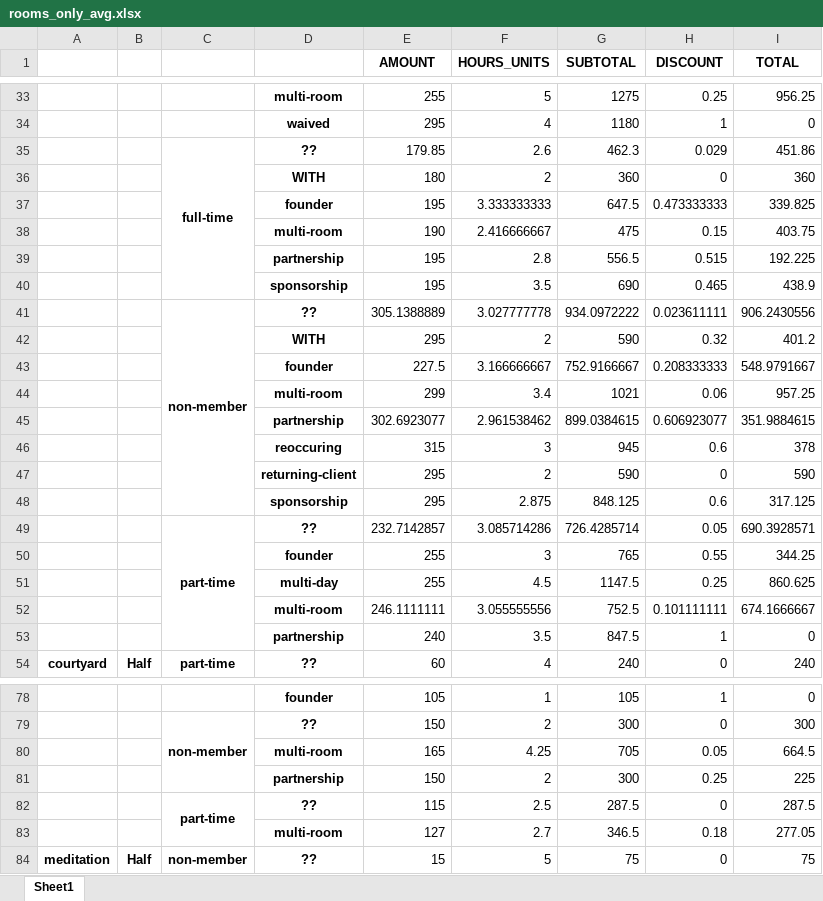
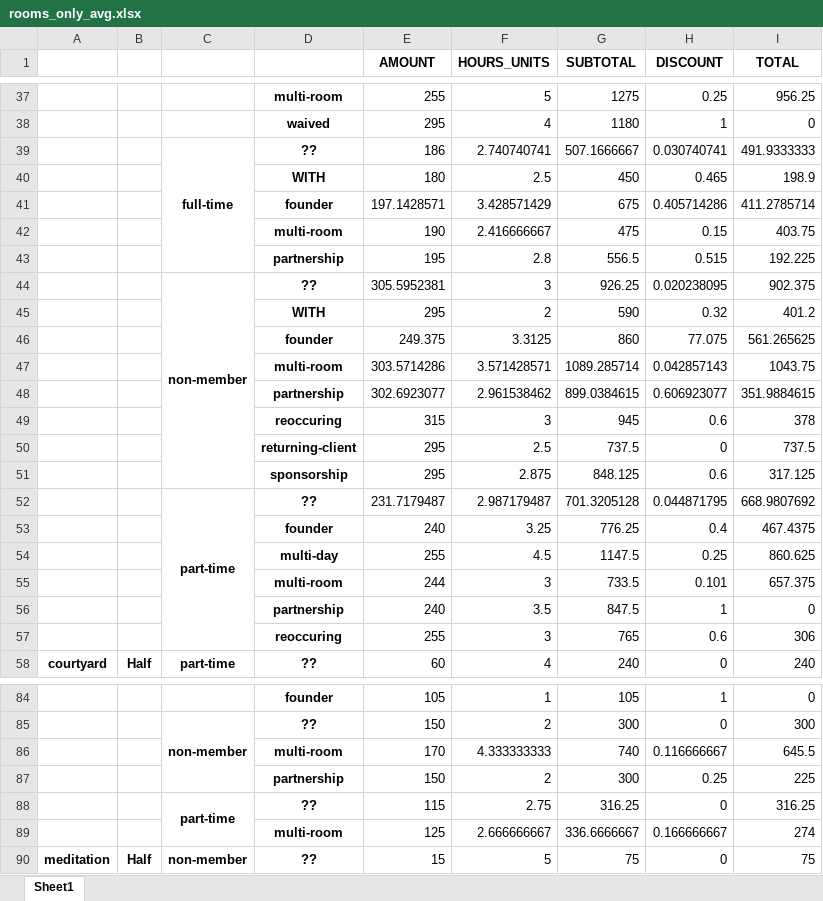
Before and after one commit to ebrensi/HUB_Invoice_Analysis, an Excel workbook: rooms_only_avg.xlsx, sheet Sheet1, drawn as a sheet; only a part is shown, gaps mark what is left out; values as stored, in another font and other column widths than the file's, no borders; removed rows and columns are numbered as before the commit, all else as after; the diff covers the shown part only; the diff names each change by its address in the sheet, - before the commit and + after, or states it on an @@ line.

```diff
--- a/rooms_only_avg.xlsx (sheet Sheet1)
+++ b/rooms_only_avg.xlsx (sheet Sheet1)
-row 35:  |  | full-time | ?? | 179.85 | 2.6 | 462.3 | 0.029 | 451.86
-row 36:  |  |  | WITH | 180 | 2 | 360 | 0 | 360
-row 37:  |  |  | founder | 195 | 3.333333333 | 647.5 | 0.473333333 | 339.825
+row 39:  |  | full-time | ?? | 186 | 2.740740741 | 507.1666667 | 0.030740741 | 491.9333333
+row 40:  |  |  | WITH | 180 | 2.5 | 450 | 0.465 | 198.9
+row 41:  |  |  | founder | 197.1428571 | 3.428571429 | 675 | 0.405714286 | 411.2785714
-row 40:  |  |  | sponsorship | 195 | 3.5 | 690 | 0.465 | 438.9
-row 41:  |  | non-member | ?? | 305.1388889 | 3.027777778 | 934.0972222 | 0.023611111 | 906.2430556
+row 44:  |  | non-member | ?? | 305.5952381 | 3 | 926.25 | 0.020238095 | 902.375
-row 43:  |  |  | founder | 227.5 | 3.166666667 | 752.9166667 | 0.208333333 | 548.9791667
-row 44:  |  |  | multi-room | 299 | 3.4 | 1021 | 0.06 | 957.25
+row 46:  |  |  | founder | 249.375 | 3.3125 | 860 | 77.075 | 561.265625
+row 47:  |  |  | multi-room | 303.5714286 | 3.571428571 | 1089.285714 | 0.042857143 | 1043.75
-F50 (HOURS_UNITS): 2
+F50 (HOURS_UNITS): 2.5
-G50 (SUBTOTAL): 590
+G50 (SUBTOTAL): 737.5
-I50 (TOTAL): 590
+I50 (TOTAL): 737.5
-row 49:  |  | part-time | ?? | 232.7142857 | 3.085714286 | 726.4285714 | 0.05 | 690.3928571
-row 50:  |  |  | founder | 255 | 3 | 765 | 0.55 | 344.25
+row 52:  |  | part-time | ?? | 231.7179487 | 2.987179487 | 701.3205128 | 0.044871795 | 668.9807692
+row 53:  |  |  | founder | 240 | 3.25 | 776.25 | 0.4 | 467.4375
-row 52:  |  |  | multi-room | 246.1111111 | 3.055555556 | 752.5 | 0.101111111 | 674.1666667
+row 55:  |  |  | multi-room | 244 | 3 | 733.5 | 0.101 | 657.375
+row 57:  |  |  | reoccuring | 255 | 3 | 765 | 0.6 | 306
-row 80:  |  |  | multi-room | 165 | 4.25 | 705 | 0.05 | 664.5
+row 86:  |  |  | multi-room | 170 | 4.333333333 | 740 | 0.116666667 | 645.5
-F88 (HOURS_UNITS): 2.5
+F88 (HOURS_UNITS): 2.75
-G88 (SUBTOTAL): 287.5
+G88 (SUBTOTAL): 316.25
-I88 (TOTAL): 287.5
+I88 (TOTAL): 316.25
-row 83:  |  |  | multi-room | 127 | 2.7 | 346.5 | 0.18 | 277.05
+row 89:  |  |  | multi-room | 125 | 2.666666667 | 336.6666667 | 0.166666667 | 274
```
Also changed, not shown: 19 added rows, 11 removed rows and 5 edited cells elsewhere in this sheet, rooms_only_sum.xlsx, 1 other file.
